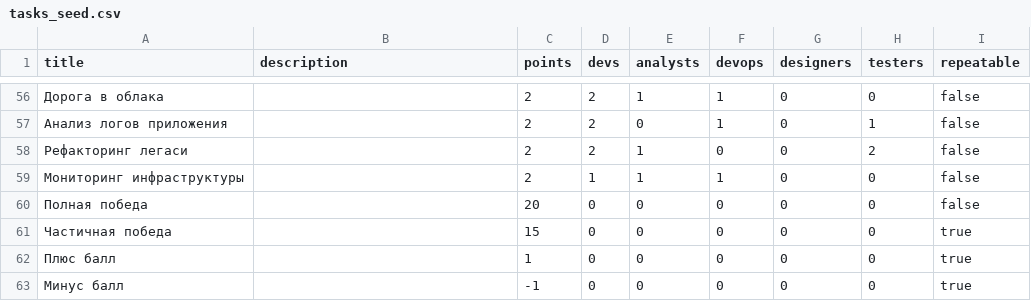
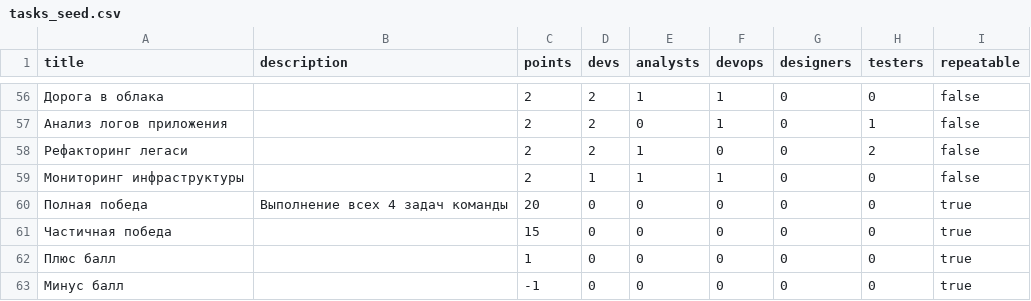
Before and after one commit to CrazyElephantX/resource_battle, a CSV file: data/tasks_seed.csv, drawn as a sheet; only a part is shown, gaps mark what is left out; the diff names each change by its address in the sheet, - before the commit and + after, or states it on an @@ line.

```diff
--- a/data/tasks_seed.csv
+++ b/data/tasks_seed.csv
-B60 (description): (empty)
+B60 (description): Выполнение всех 4 задач команды
-I60 (repeatable): false
+I60 (repeatable): true
```
Also changed, not shown: 20 other files.
